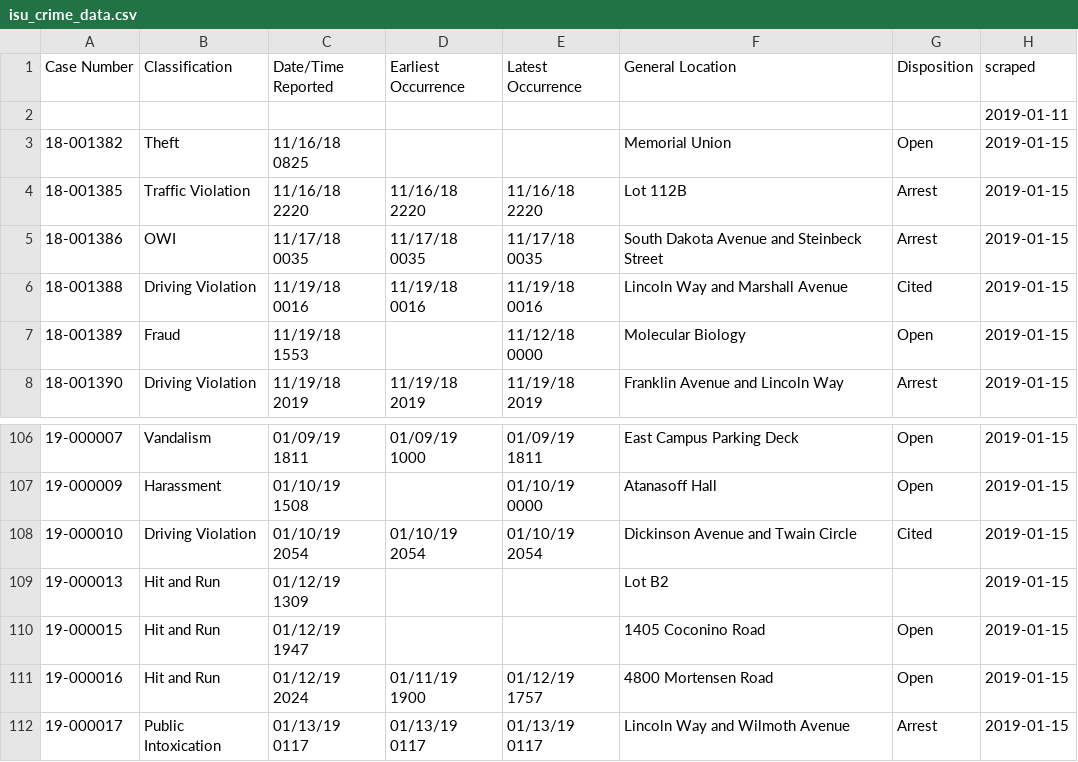
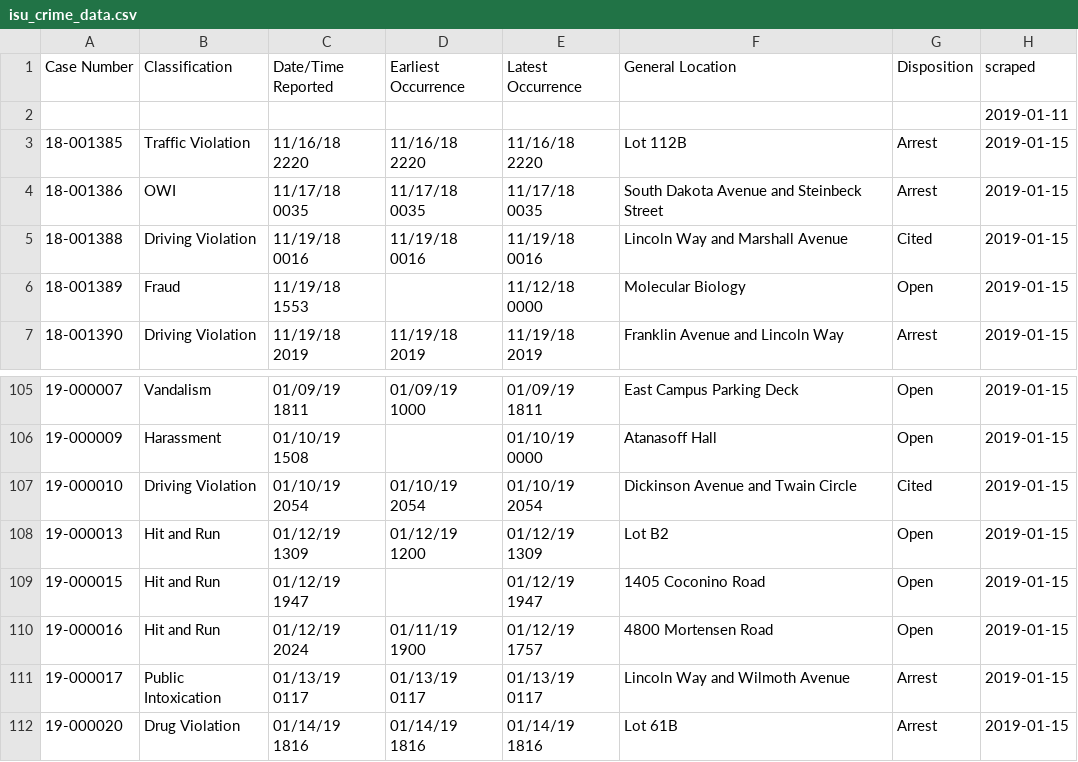
Before and after one commit to srvanderplas/ISU_Crime_Data, a CSV file: isu_crime_data.csv, drawn as a sheet; only a part is shown, gaps mark what is left out.

Commit message:
Automatic Update

```diff
--- a/isu_crime_data.csv
+++ b/isu_crime_data.csv
@@ -2,3 +2,2 @@ Case Number,Classification,Date/Time Reported,Earliest Occurrence,Latest Occurre
 ,,,,,,,2019-01-11
-18-001382,Theft,11/16/18 0825,,,Memorial Union,Open,2019-01-15
 18-001385,Traffic Violation,11/16/18 2220,11/16/18 2220,11/16/18 2220,Lot 112B,Arrest,2019-01-15
@@ -108,5 +107,6 @@ Case Number,Classification,Date/Time Reported,Earliest Occurrence,Latest Occurre
 19-000010,Driving Violation,01/10/19 2054,01/10/19 2054,01/10/19 2054,Dickinson Avenue and Twain Circle,Cited,2019-01-15
-19-000013,Hit and Run,01/12/19 1309,,,Lot B2,,2019-01-15
-19-000015,Hit and Run,01/12/19 1947,,,1405 Coconino Road,Open,2019-01-15
+19-000013,Hit and Run,01/12/19 1309,01/12/19 1200,01/12/19 1309,Lot B2,Open,2019-01-15
+19-000015,Hit and Run,01/12/19 1947,,01/12/19 1947,1405 Coconino Road,Open,2019-01-15
 19-000016,Hit and Run,01/12/19 2024,01/11/19 1900,01/12/19 1757,4800 Mortensen Road,Open,2019-01-15
 19-000017,Public Intoxication,01/13/19 0117,01/13/19 0117,01/13/19 0117,Lincoln Way and Wilmoth Avenue,Arrest,2019-01-15
+19-000020,Drug Violation,01/14/19 1816,01/14/19 1816,01/14/19 1816,Lot 61B,Arrest,2019-01-15
```
